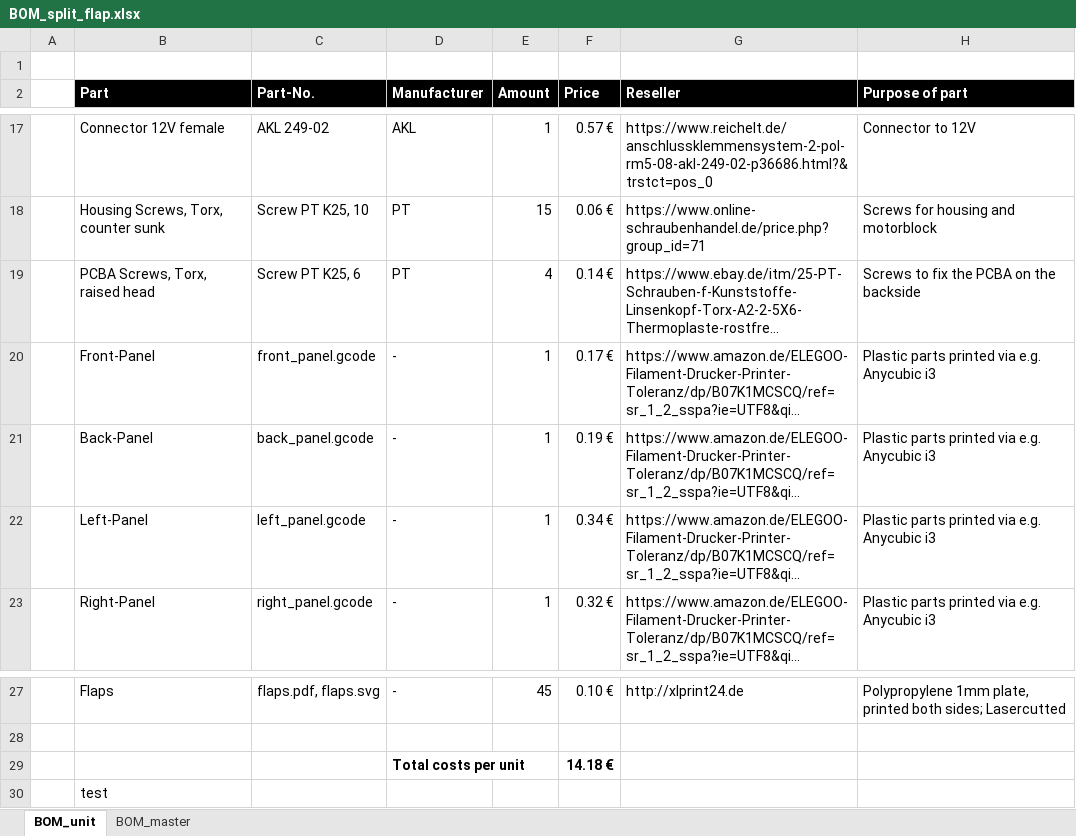
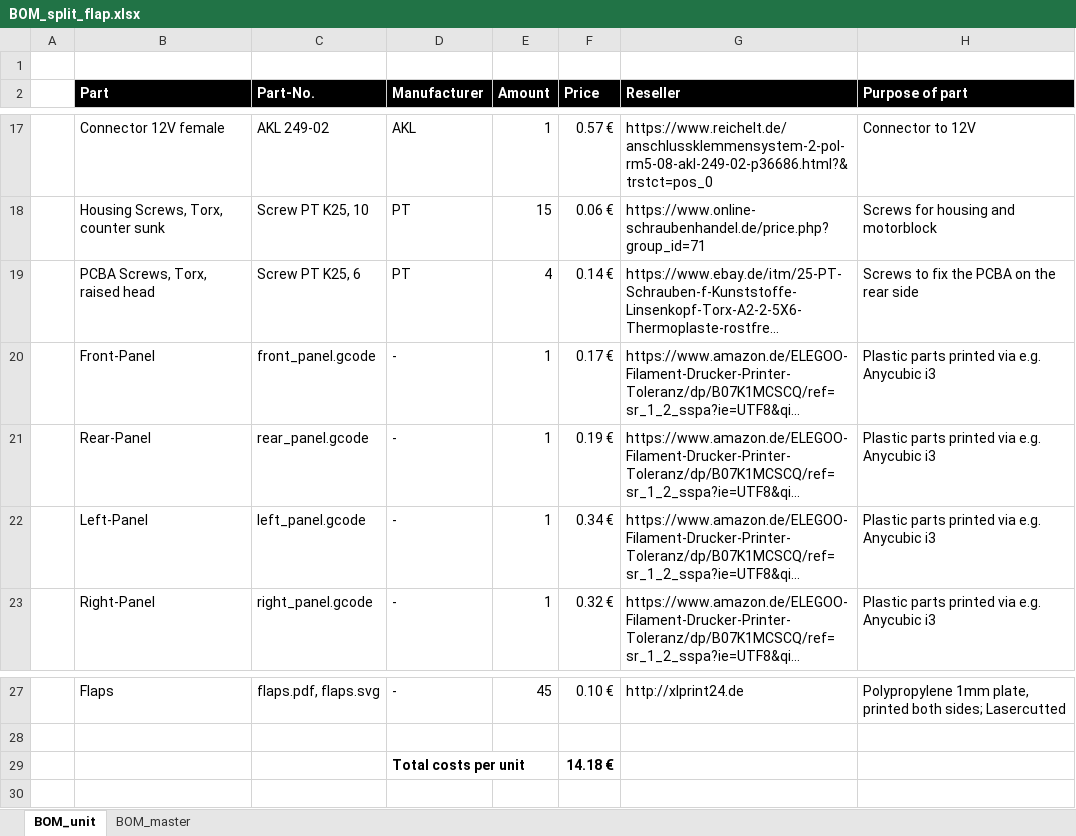
Before and after one commit to gregerw/Split-flap-display, an Excel workbook: BOM_split_flap.xlsx, sheet BOM_unit, drawn as a sheet; only a part is shown, gaps mark what is left out; long unchanged cells end in …; values as stored, in another font and other column widths than the file's, no borders; the diff names each change by its address in the sheet, - before the commit and + after, or states it on an @@ line.

Commit message:
Update BOM_split_flap.xlsx
fixed some entries

```diff
--- a/BOM_split_flap.xlsx (sheet BOM_unit)
+++ b/BOM_split_flap.xlsx (sheet BOM_unit)
-H19 (Purpose of part): Screws to fix the PCBA on the backside
+H19 (Purpose of part): Screws to fix the PCBA on the rear side
-B21 (Part): Back-Panel
+B21 (Part): Rear-Panel
-C21 (Part-No.): back_panel.gcode
+C21 (Part-No.): rear_panel.gcode
-row 30:  | test
```
